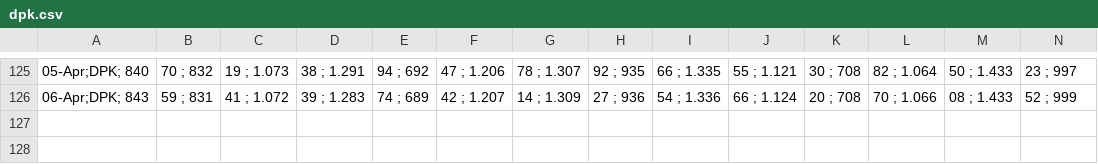
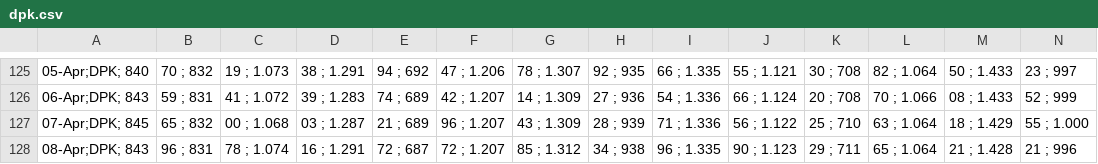
Before and after one commit to alganii14/grafik, a CSV file: csv mikro/dpk.csv, drawn as a sheet; only a part is shown, gaps mark what is left out; rows hold the shown columns only; the diff names each change by its address in the sheet, - before the commit and + after, or states it on an @@ line.

Commit message:
Update CSV data for 07-08 Apr across KCP, Konsol, Mikro, and Ritel

```diff
--- a/csv mikro/dpk.csv
+++ b/csv mikro/dpk.csv
+row 127: 07-Apr;DPK; 845 | 65 ; 832 | 00 ; 1.068 | 03 ; 1.287 | 21 ; 689 | 96 ; 1.207 | 43 ; 1.309 | 28 ; 939 | 71 ; 1.336 | 56 ; 1.122 | 25 ; 710 | 63 ; 1.064 | 18 ; 1.429 | 55 ; 1.000
+row 128: 08-Apr;DPK; 843 | 96 ; 831 | 78 ; 1.074 | 16 ; 1.291 | 72 ; 687 | 72 ; 1.207 | 85 ; 1.312 | 34 ; 938 | 96 ; 1.335 | 90 ; 1.123 | 29 ; 711 | 65 ; 1.064 | 21 ; 1.428 | 21 ; 996
```
Also changed, not shown: csv kcp/casa.csv, csv kcp/dpk.csv, 16 other files.
